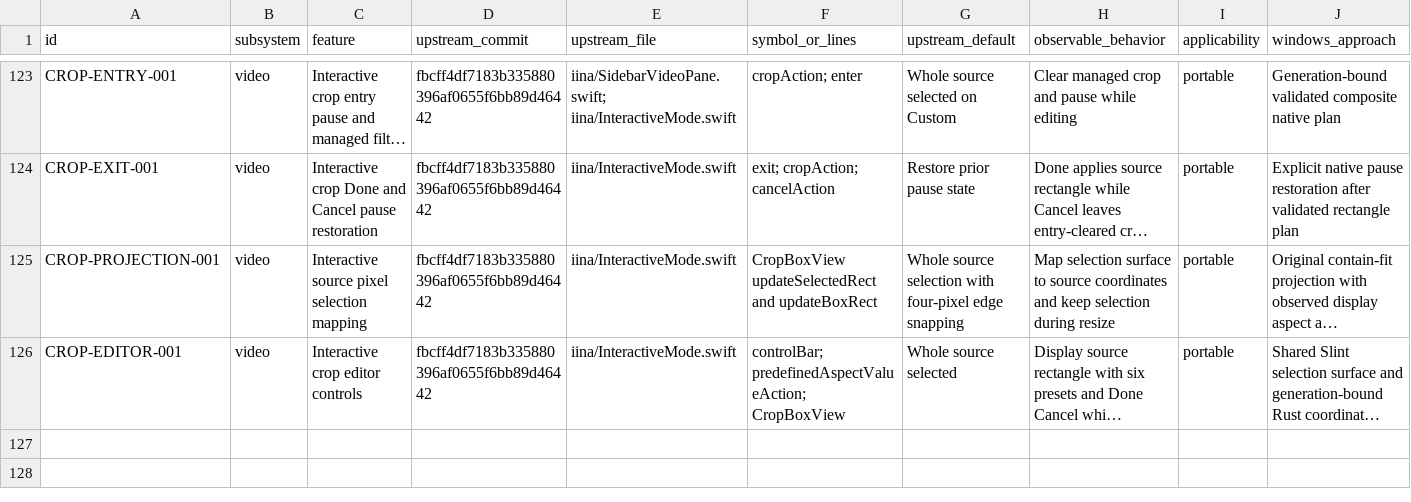
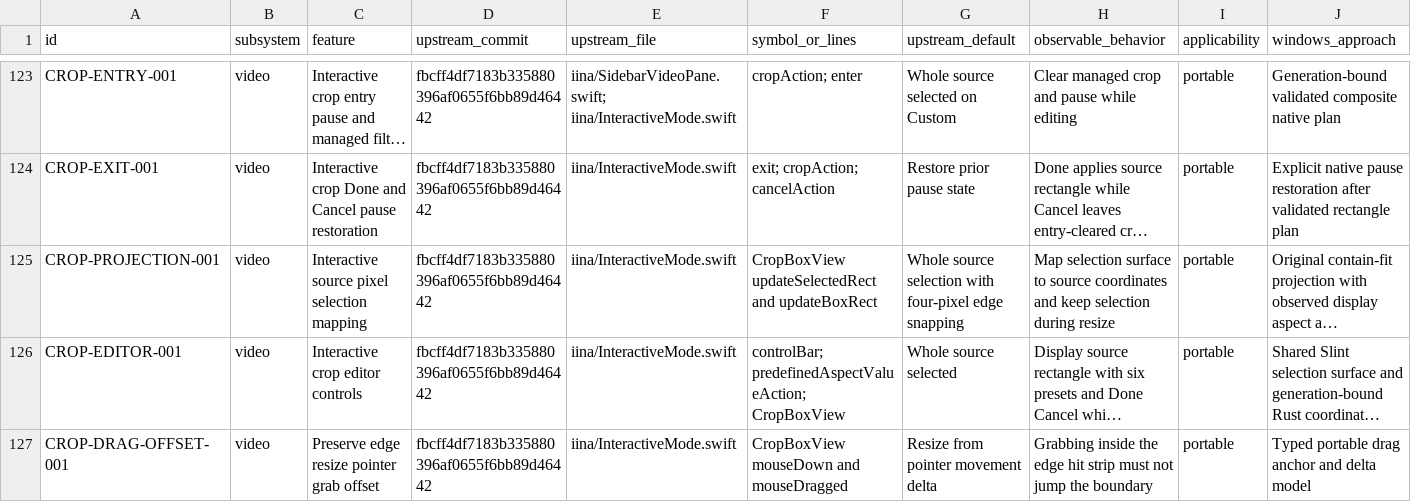
Before and after one commit to deminden/riina, a CSV file: docs/parity.csv, drawn as a sheet; only a part is shown, gaps mark what is left out; long unchanged cells end in …; rows hold the shown columns only; the diff names each change by its address in the sheet, - before the commit and + after, or states it on an @@ line.

Commit message:
Preserve crop edge grab offsets and align resize hit geometry

```diff
--- a/docs/parity.csv
+++ b/docs/parity.csv
+row 127: CROP-DRAG-OFFSET-001 | video | Preserve edge resize pointer grab offset | fbcff4df7183b335880396af0655f6bb89d46442 | iina/InteractiveMode.swift | CropBoxView mouseDown and mouseDragged | Resize from pointer movement delta | Grabbing inside the edge hit strip must not jump the boundary | portable | Typed portable drag anchor and delta model
```
Also changed, not shown: 7 other files.
